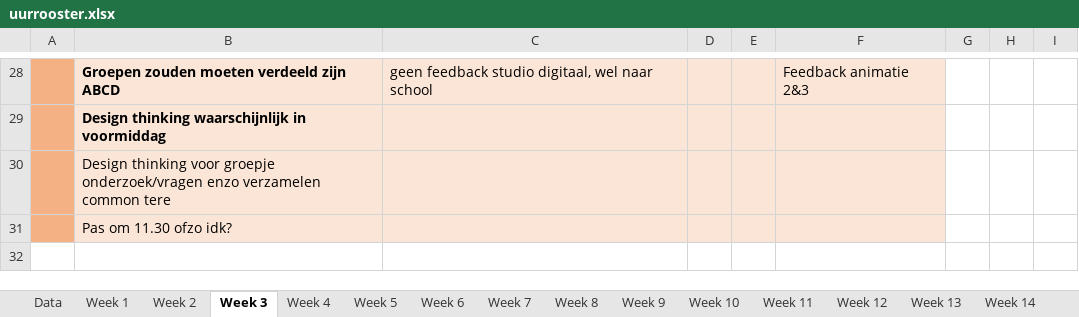
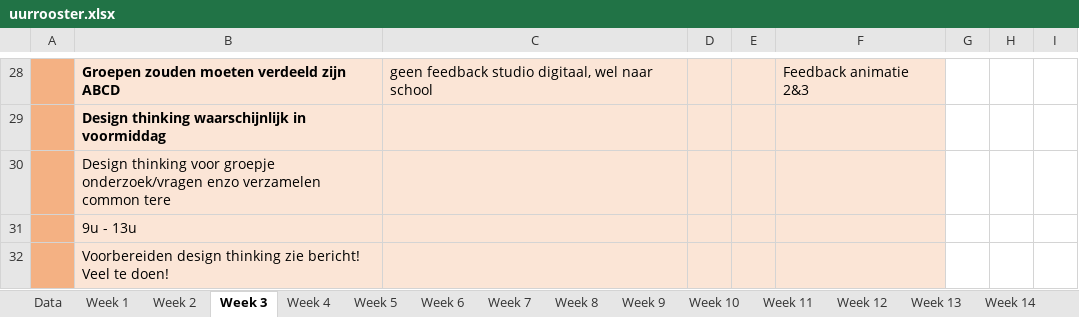
Before and after one commit to ninjahisser/LUCA-2, an Excel workbook: uurrooster.xlsx, sheet Week 3, drawn as a sheet; only a part is shown, gaps mark what is left out; values as stored, in another font and other column widths than the file's, no borders; conditional formats not drawn; the diff names each change by its address in the sheet, - before the commit and + after, or states it on an @@ line.

Commit message:
update

```diff
--- a/uurrooster.xlsx (sheet Week 3)
+++ b/uurrooster.xlsx (sheet Week 3)
-B31: Pas om 11.30 ofzo idk?
+B31: 9u - 13u
+row 32:  | Voorbereiden design thinking zie bericht! Veel te doen!
```
